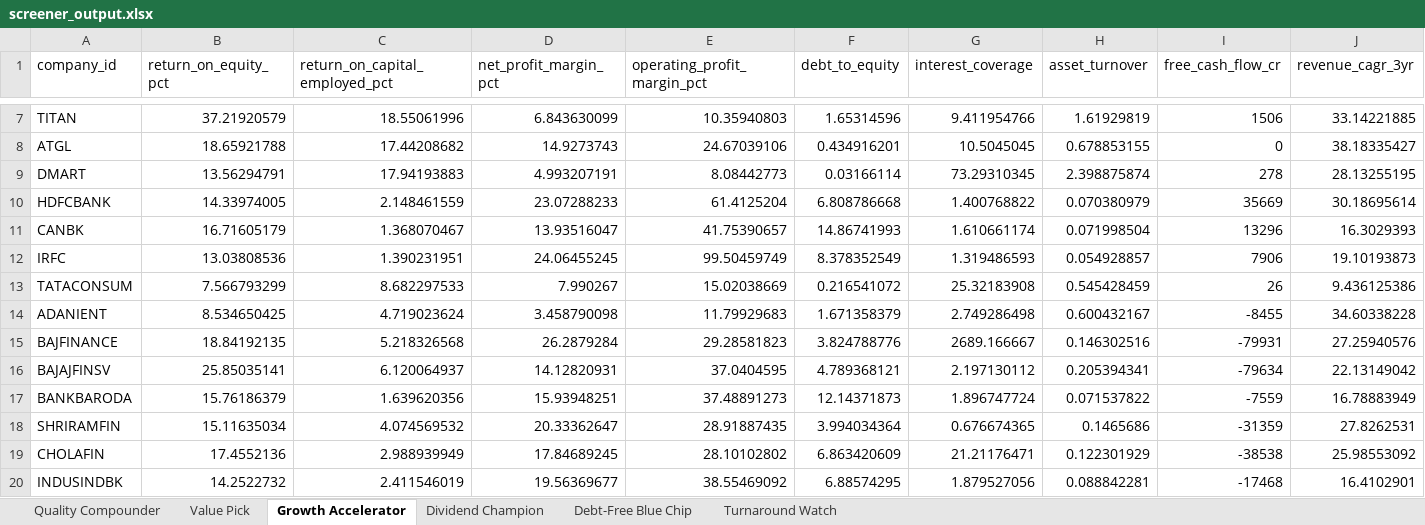
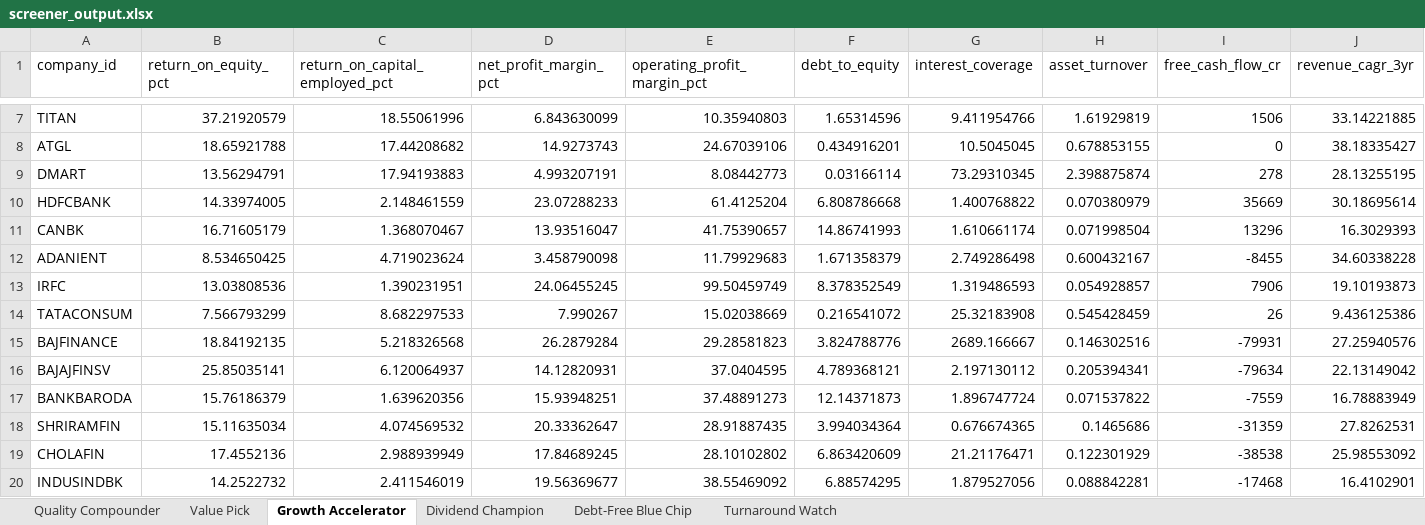
Before and after one commit to NikhilMSavant/n100_financial_intelligence_platform-, an Excel workbook: output/screener_output.xlsx, sheet Growth Accelerator, drawn as a sheet; only a part is shown, gaps mark what is left out; values as stored, in another font and other column widths than the file's, no cell formats; removed rows and columns are numbered as before the commit, all else as after; rows hold the shown columns only; the diff names each change by its address in the sheet, - before the commit and + after, or states it on an @@ line.

```diff
--- a/output/screener_output.xlsx (sheet Growth Accelerator)
+++ b/output/screener_output.xlsx (sheet Growth Accelerator)
+row 12: ADANIENT | 8.534650425 | 4.719023624 | 3.458790098 | 11.79929683 | 1.671358379 | 2.749286498 | 0.600432167 | -8455 | 34.60338228
-row 14: ADANIENT | 8.534650425 | 4.719023624 | 3.458790098 | 11.79929683 | 1.671358379 | 2.749286498 | 0.600432167 | -8455 | 34.60338228
```
Also changed, not shown: sheet Turnaround Watch, sheet Quality Compounder, sheet Debt-Free Blue Chip, sheet Dividend Champion, sheet Value Pick, cell formats, output/peer_comparison.xlsx, output/valuation_summary.xlsx, 6 other files.
